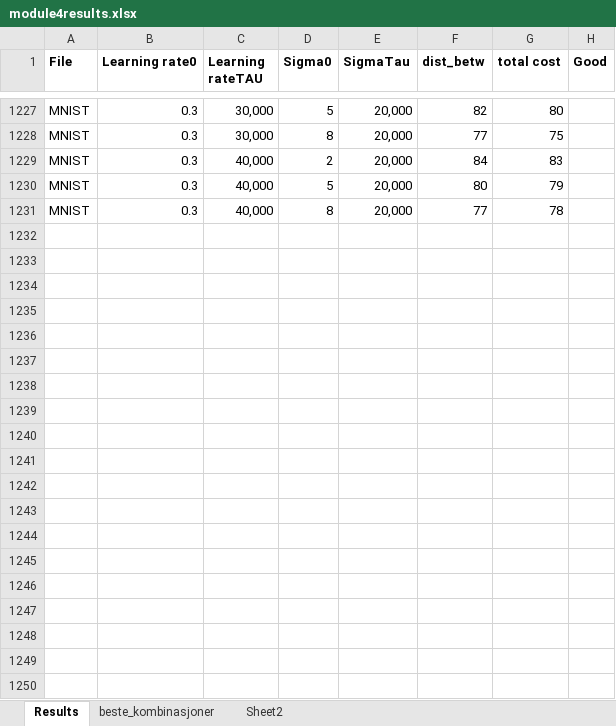
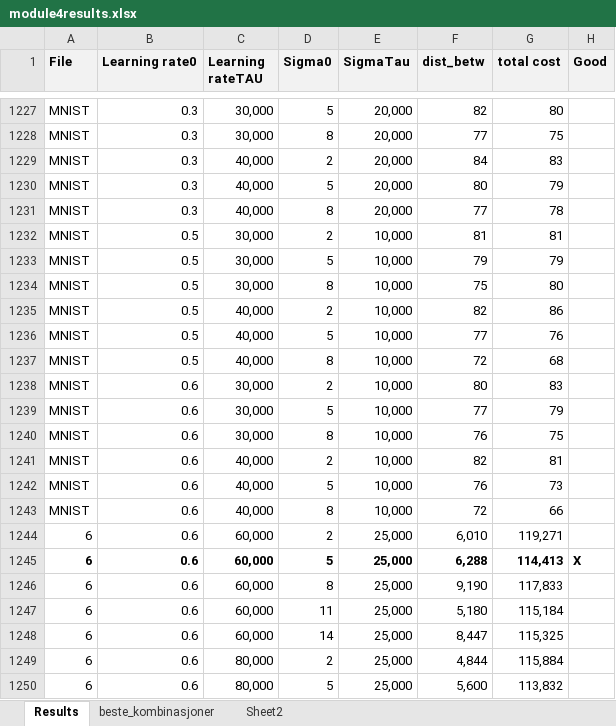
Before and after one commit to sverrak/aiprogg, an Excel workbook: module4/module4results.xlsx, sheet Results, drawn as a sheet; only a part is shown, gaps mark what is left out; values as stored, in another font and other column widths than the file's, no borders; conditional formats not drawn; the diff covers the shown part only; the diff names each change by its address in the sheet, - before the commit and + after, or states it on an @@ line.

```diff
--- a/module4/module4results.xlsx (sheet Results)
+++ b/module4/module4results.xlsx (sheet Results)
-A1:H1 fill: none
+A1:H1 fill: #F2F2F2
+row 1232: MNIST | 0.5 | 30,000 | 2 | 10,000 | 81 | 81
+row 1233: MNIST | 0.5 | 30,000 | 5 | 10,000 | 79 | 79
+row 1234: MNIST | 0.5 | 30,000 | 8 | 10,000 | 75 | 80
+row 1235: MNIST | 0.5 | 40,000 | 2 | 10,000 | 82 | 86
+row 1236: MNIST | 0.5 | 40,000 | 5 | 10,000 | 77 | 76
+row 1237: MNIST | 0.5 | 40,000 | 8 | 10,000 | 72 | 68
+row 1238: MNIST | 0.6 | 30,000 | 2 | 10,000 | 80 | 83
+row 1239: MNIST | 0.6 | 30,000 | 5 | 10,000 | 77 | 79
+row 1240: MNIST | 0.6 | 30,000 | 8 | 10,000 | 76 | 75
+row 1241: MNIST | 0.6 | 40,000 | 2 | 10,000 | 82 | 81
+row 1242: MNIST | 0.6 | 40,000 | 5 | 10,000 | 76 | 73
+row 1243: MNIST | 0.6 | 40,000 | 8 | 10,000 | 72 | 66
+row 1244: 6 | 0.6 | 60,000 | 2 | 25,000 | 6,010 | 119,271
+row 1245: 6 | 0.6 | 60,000 | 5 | 25,000 | 6,288 | 114,413 | X
+row 1246: 6 | 0.6 | 60,000 | 8 | 25,000 | 9,190 | 117,833
+row 1247: 6 | 0.6 | 60,000 | 11 | 25,000 | 5,180 | 115,184
+row 1248: 6 | 0.6 | 60,000 | 14 | 25,000 | 8,447 | 115,325
+row 1249: 6 | 0.6 | 80,000 | 2 | 25,000 | 4,844 | 115,884
+row 1250: 6 | 0.6 | 80,000 | 5 | 25,000 | 5,600 | 113,832
```
Also changed, not shown: 116 added rows elsewhere in this sheet, sheet beste_kombinasjoner, 1 other file.
